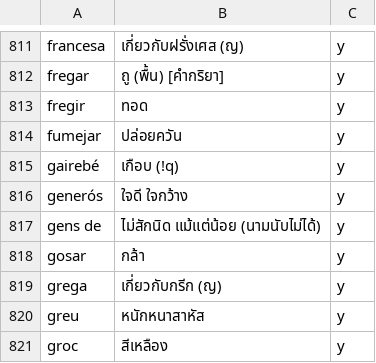
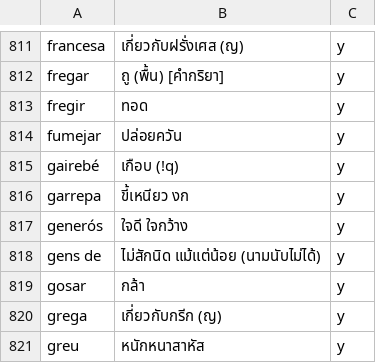
Before and after one commit to ponlawat-w/anki-collection, a CSV file: notes/cath - Català.csv, drawn as a sheet; only a part is shown, gaps mark what is left out; the shorter side is filled out with more unchanged rows.

```diff
--- a/notes/cath - Català.csv
+++ b/notes/cath - Català.csv
@@ -815,2 +815,3 @@ fumejar,ปล่อยควัน,y
 gairebé,เกือบ (!q),y
+garrepa,ขี้เหนียว งก,y
 generós,ใจดี ใจกว้าง,y
```
Also changed, not shown: notes/dezz - Deutsch (etc).csv, notes/frth - Français.csv, 6 other files.
